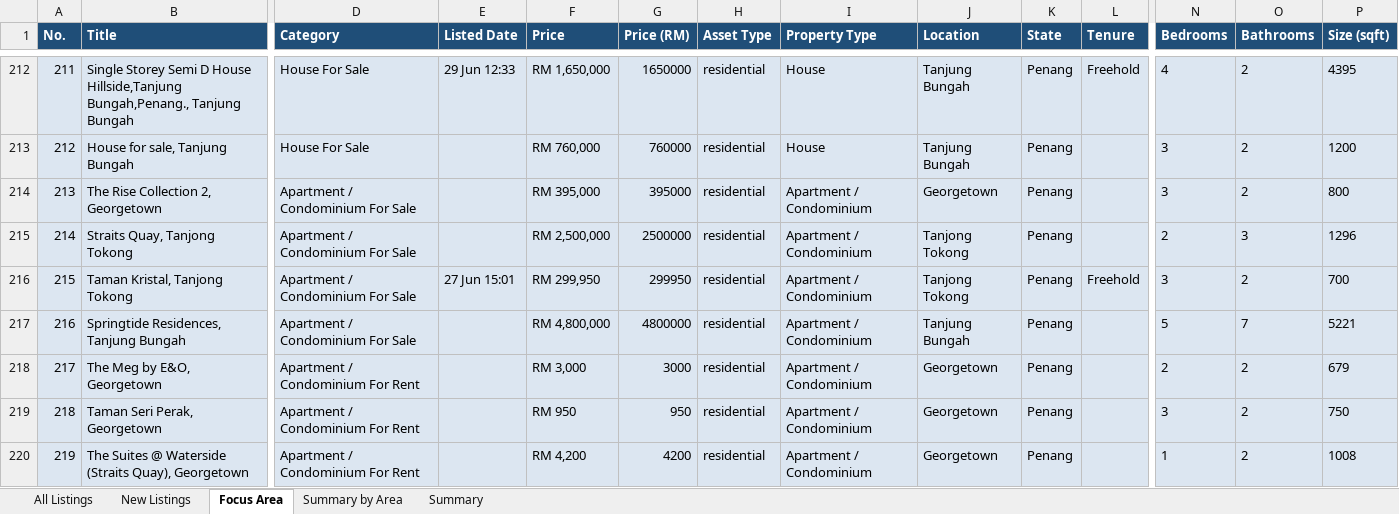
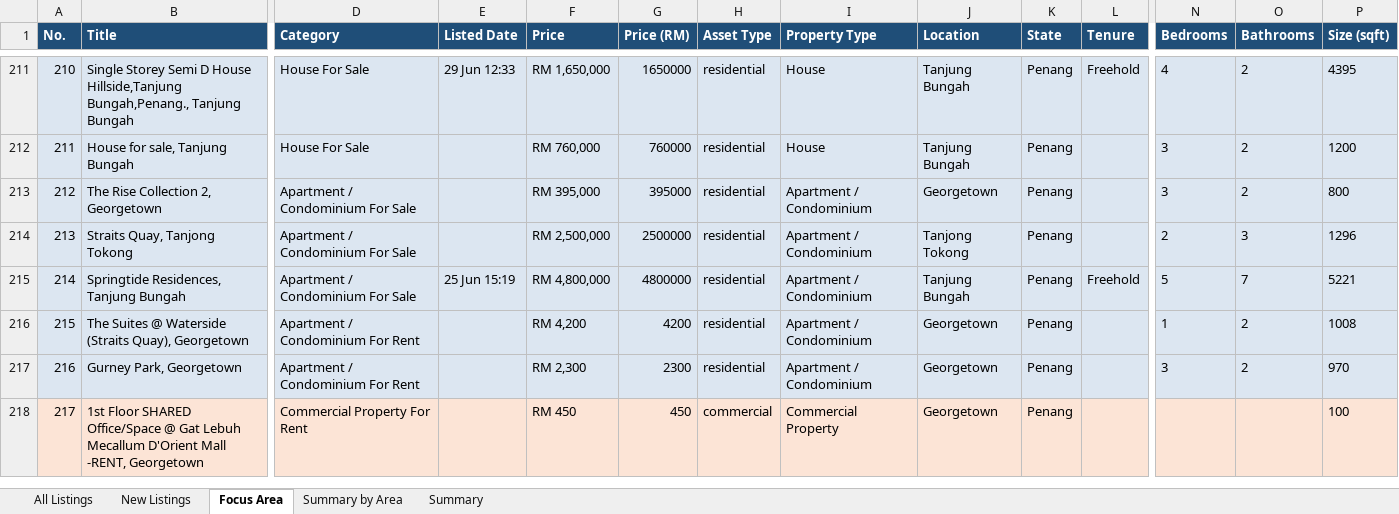
Before and after one commit to zac8632/zap8632, an Excel workbook: scripts/listings-pipeline/penang_owners.xlsx, sheet Focus Area, drawn as a sheet; only a part is shown, gaps mark what is left out; values as stored, in another font and other column widths than the file's, no borders; conditional formats not drawn; removed rows and columns are numbered as before the commit, all else as after; rows hold the shown columns only; the diff covers the shown part only; the diff names each change by its address in the sheet, - before the commit and + after, or states it on an @@ line.

```diff
--- a/scripts/listings-pipeline/penang_owners.xlsx (sheet Focus Area)
+++ b/scripts/listings-pipeline/penang_owners.xlsx (sheet Focus Area)
@@ column A (No.) renumbered between rows 6 and 385 @@
-row 216: 215 | Taman Kristal, Tanjong Tokong | Apartment / Condominium For Sale | 27 Jun 15:01 | RM 299,950 | 299950 | residential | Apartment / Condominium | Tanjong Tokong | Penang | Freehold | 3 | 2 | 700
-E215 (Listed Date): (empty)
+E215 (Listed Date): 25 Jun 15:19
-L215 (Tenure): (empty)
+L215 (Tenure): Freehold
-row 218: 217 | The Meg by E&O, Georgetown | Apartment / Condominium For Rent |  | RM 3,000 | 3000 | residential | Apartment / Condominium | Georgetown | Penang |  | 2 | 2 | 679
-row 219: 218 | Taman Seri Perak, Georgetown | Apartment / Condominium For Rent |  | RM 950 | 950 | residential | Apartment / Condominium | Georgetown | Penang |  | 3 | 2 | 750
+row 217: 216 | Gurney Park, Georgetown | Apartment / Condominium For Rent |  | RM 2,300 | 2300 | residential | Apartment / Condominium | Georgetown | Penang |  | 3 | 2 | 970
+row 218: 217 | 1st Floor SHARED Office/Space @ Gat Lebuh Mecallum D'Orient Mall -RENT, Georgetown | Commercial Property For Rent |  | RM 450 | 450 | commercial | Commercial Property | Georgetown | Penang |  |  |  | 100
```
Also changed, not shown: 6 added rows, 8 removed rows, 2 moved rows and 184 edited cells elsewhere in this sheet, sheet All Listings, sheet New Listings, sheet Summary by Area, sheet Summary, hidden cells, 2 other files.
